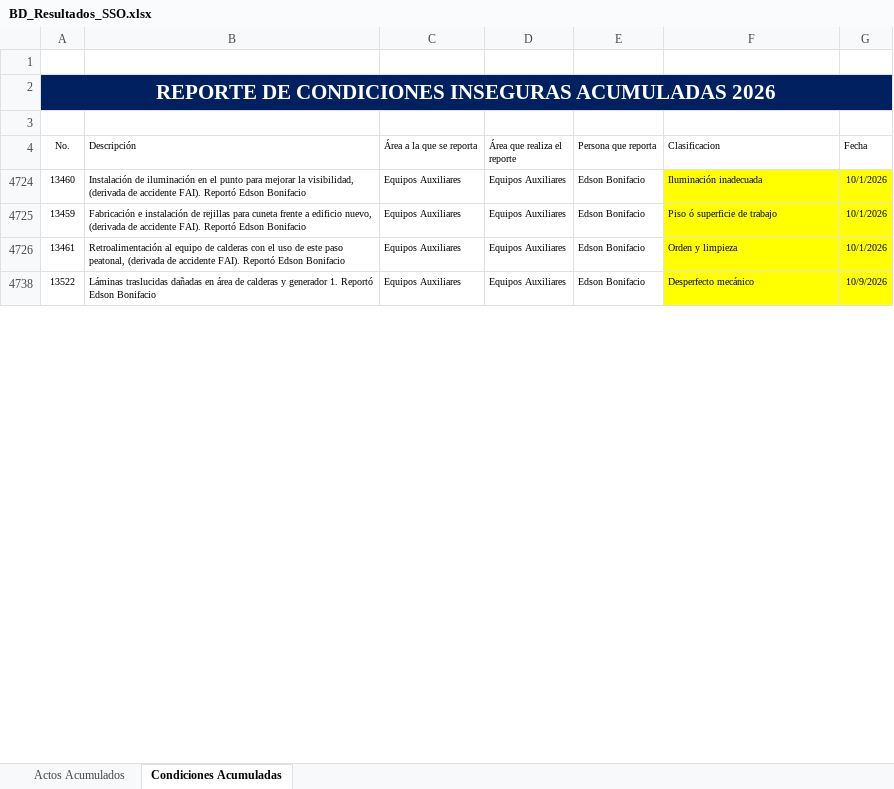
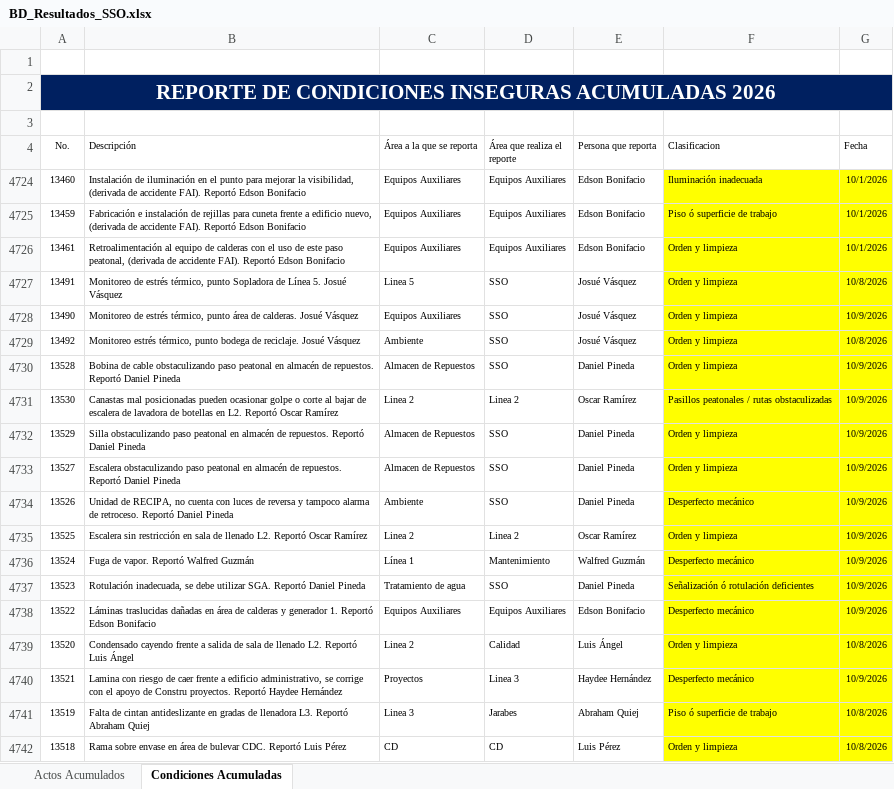
Before and after one commit to gestorssocuyo2026/DASHBOARDACTOSYCONDICIONES, an Excel workbook: BD_Resultados_SSO.xlsx, sheet Condiciones Acumuladas, drawn as a sheet; only a part is shown; values as stored, in another font and other column widths than the file's, no borders; table styles not drawn; the diff covers the shown part only; the diff names each change by its address in the sheet, - before the commit and + after, or states it on an @@ line.

Commit message:
Add files via upload

```diff
--- a/BD_Resultados_SSO.xlsx (sheet Condiciones Acumuladas)
+++ b/BD_Resultados_SSO.xlsx (sheet Condiciones Acumuladas)
@@ row 4727 unhidden: 13491 | Monitoreo de estrés térmico, punto Sopladora de Línea 5. Josué Vásquez | Linea 5 | SSO | Josué Vásquez | Orden y limpieza | 10/8/2026 @@
@@ row 4728 unhidden: 13490 | Monitoreo de estrés térmico, punto área de calderas. Josué Vásquez | Equipos Auxiliares | SSO | Josué Vásquez | Orden y limpieza | 10/9/2026 @@
@@ row 4729 unhidden: 13492 | Monitoreo estrés térmico, punto bodega de reciclaje. Josué Vásquez | Ambiente | SSO | Josué Vásquez | Orden y limpieza | 10/8/2026 @@
@@ row 4730 unhidden: 13528 | Bobina de cable obstaculizando paso peatonal en almacén de repuestos. Reportó Daniel Pineda | Almacen de Repuestos | SSO | Daniel Pineda | Orden y limpieza | 10/9/2026 @@
@@ row 4731 unhidden: 13530 | Canastas mal posicionadas pueden ocasionar golpe o corte al bajar de escalera de lavadora de botellas en L2. Reportó Oscar Ramírez | Linea 2 | Linea 2 | Oscar Ramírez | Pasillos peatonales / rutas obstaculizadas | 10/9/2026 @@
@@ row 4732 unhidden: 13529 | Silla obstaculizando paso peatonal en almacén de repuestos. Reportó Daniel Pineda | Almacen de Repuestos | SSO | Daniel Pineda | Orden y limpieza | 10/9/2026 @@
@@ row 4733 unhidden: 13527 | Escalera obstaculizando paso peatonal en almacén de repuestos. Reportó Daniel Pineda | Almacen de Repuestos | SSO | Daniel Pineda | Orden y limpieza | 10/9/2026 @@
@@ row 4734 unhidden: 13526 | Unidad de RECIPA, no cuenta con luces de reversa y tampoco alarma de retroceso. Reportó Daniel Pineda | Ambiente | SSO | Daniel Pineda | Desperfecto mecánico | 10/9/2026 @@
@@ row 4735 unhidden: 13525 | Escalera sin restricción en sala de llenado L2. Reportó Oscar Ramírez | Linea 2 | Linea 2 | Oscar Ramírez | Orden y limpieza | 10/9/2026 @@
@@ row 4736 unhidden: 13524 | Fuga de vapor. Reportó Walfred Guzmán | Línea 1 | Mantenimiento | Walfred Guzmán | Desperfecto mecánico | 10/9/2026 @@
@@ row 4737 unhidden: 13523 | Rotulación inadecuada, se debe utilizar SGA. Reportó Daniel Pineda | Tratamiento de agua | SSO | Daniel Pineda | Señalización ó rotulación deficientes | 10/9/2026 @@
@@ row 4739 unhidden: 13520 | Condensado cayendo frente a salida de sala de llenado L2. Reportó Luis Ángel | Linea 2 | Calidad | Luis Ángel | Orden y limpieza | 10/8/2026 @@
+row 4740: 13521 | Lamina con riesgo de caer frente a edificio administrativo, se corrige con el apoyo de Constru proyectos. Reportó Haydee Hernández | Proyectos | Linea 3 | Haydee Hernández | Desperfecto mecánico | 10/9/2026
+row 4741: 13519 | Falta de cintan antideslizante en gradas de llenadora L3. Reportó Abraham Quiej | Linea 3 | Jarabes | Abraham Quiej | Piso ó superficie de trabajo | 10/8/2026
@@ row 4742 unhidden: 13518 | Rama sobre envase en área de bulevar CDC. Reportó Luis Pérez | CD | CD | Luis Pérez | Orden y limpieza | 10/8/2026 @@
```
Also changed, not shown: 11 added rows and 184 hidden or unhidden rows elsewhere in this sheet, sheet Actos Acumulados, hidden cells.
